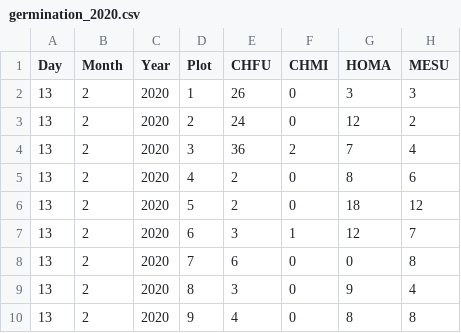
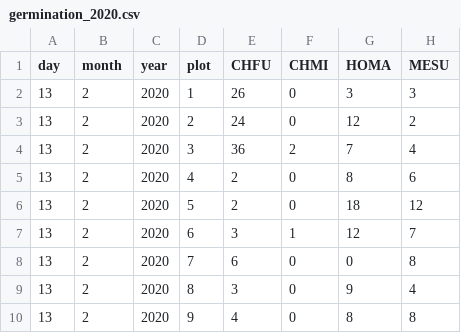
Before and after one commit to Buchel9844/Trait-mediated.interactions, a CSV file: data/spain_rawdata/germination_2020.csv, drawn as a sheet; only a part is shown; the diff names each change by its address in the sheet, - before the commit and + after, or states it on an @@ line.

Commit message:
addition of seed and germination in clean.data

```diff
--- a/data/spain_rawdata/germination_2020.csv
+++ b/data/spain_rawdata/germination_2020.csv
-A1: Day
+A1: day
-B1: Month
+B1: month
-C1: Year
+C1: year
-D1: Plot
+D1: plot
```
Also changed, not shown: data/spain_rawdata/germination_2021.csv, data/spain_rawdata/seed_survival_2020.csv, 45 other files.
